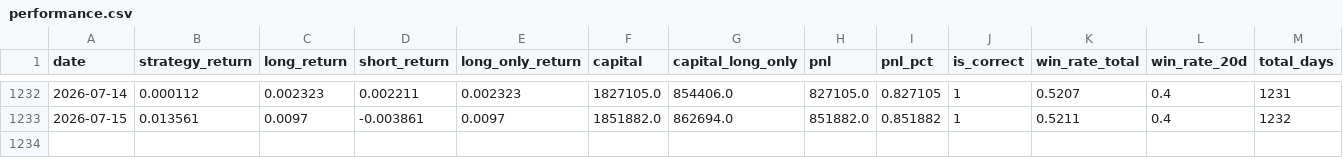
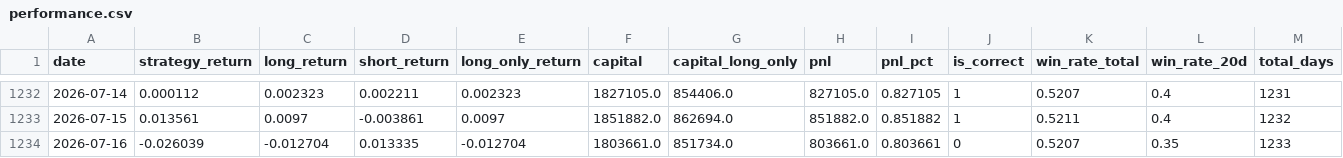
Before and after one commit to tokumaru-naparu/leadlag, a CSV file: data/processed/performance.csv, drawn as a sheet; only a part is shown, gaps mark what is left out; the diff names each change by its address in the sheet, - before the commit and + after, or states it on an @@ line.

```diff
--- a/data/processed/performance.csv
+++ b/data/processed/performance.csv
+row 1234: 2026-07-16 | -0.026039 | -0.012704 | 0.013335 | -0.012704 | 1803661.0 | 851734.0 | 803661.0 | 0.803661 | 0 | 0.5207 | 0.35 | 1233
```
Also changed, not shown: data/processed/signals.csv, data/processed/trades.csv, 2 other files.
